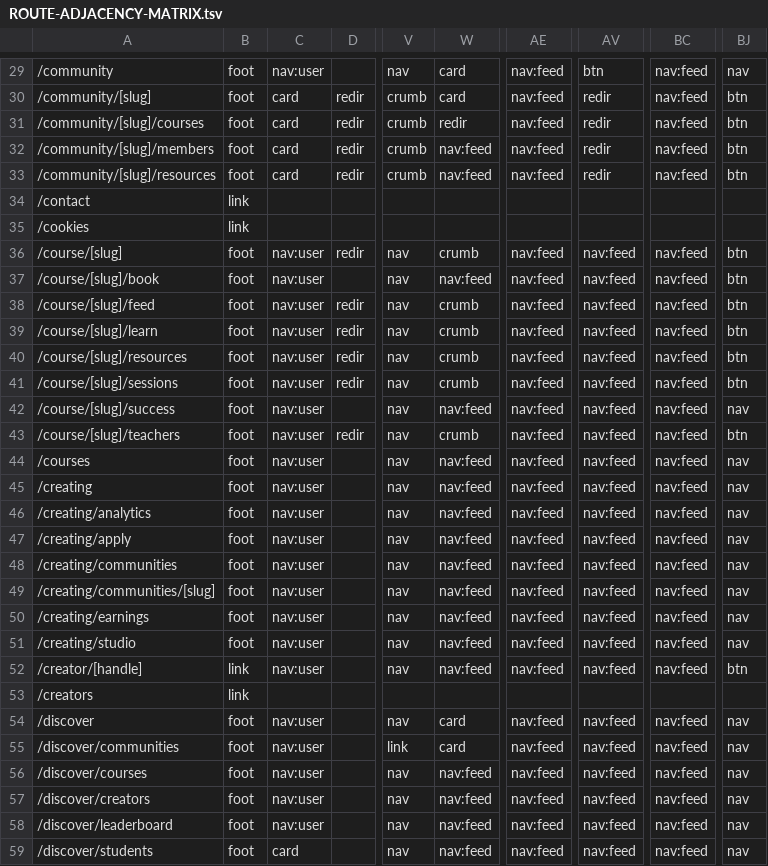
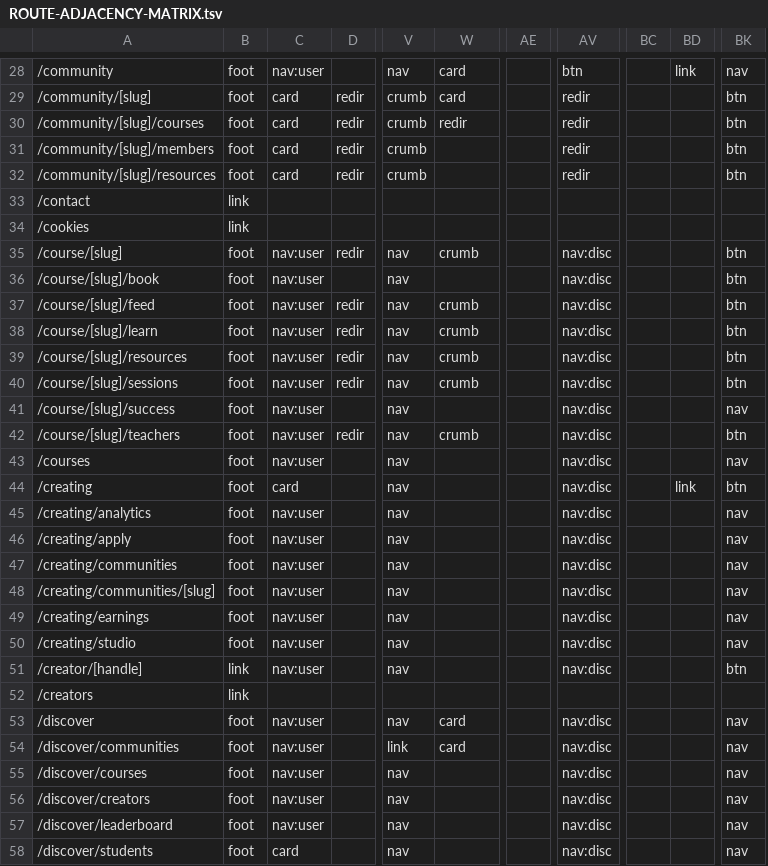
Before and after one commit to PeerloopLLC/peerloop-docs, a TSV file: research/ROUTE-ADJACENCY-MATRIX.tsv, drawn as a sheet; only a part is shown, gaps mark what is left out; removed rows and columns are numbered as before the commit, all else as after; the diff covers the shown part only; the diff names each change by its address in the sheet, - before the commit and + after, or states it on an @@ line.

```diff
--- a/research/ROUTE-ADJACENCY-MATRIX.tsv
+++ b/research/ROUTE-ADJACENCY-MATRIX.tsv
-column AE, rows 29-59: nav:feed | nav:feed | nav:feed | nav:feed | nav:feed |  |  | nav:feed | nav:feed | nav:feed | nav:feed | nav:feed | nav:feed | nav:feed | nav:feed | nav:feed | nav:feed | nav:feed | nav:feed | nav:feed | nav:feed | nav:feed | nav:feed | nav:feed |  | nav:feed | nav:feed | nav:feed | nav:feed | nav:feed | nav:feed
+column AE, empty
-column AV, rows 29-59: btn | redir | redir | redir | redir |  |  | nav:feed | nav:feed | nav:feed | nav:feed | nav:feed | nav:feed | nav:feed | nav:feed | nav:feed | nav:feed | nav:feed | nav:feed | nav:feed | nav:feed | nav:feed | nav:feed | nav:feed |  | nav:feed | nav:feed | nav:feed | nav:feed | nav:feed | nav:feed
+column AV, rows 28-58: btn | redir | redir | redir | redir |  |  | nav:disc | nav:disc | nav:disc | nav:disc | nav:disc | nav:disc | nav:disc | nav:disc | nav:disc | nav:disc | nav:disc | nav:disc | nav:disc | nav:disc | nav:disc | nav:disc | nav:disc |  | nav:disc | nav:disc | nav:disc | nav:disc | nav:disc | nav:disc
-column BC, rows 29-59: nav:feed | nav:feed | nav:feed | nav:feed | nav:feed |  |  | nav:feed | nav:feed | nav:feed | nav:feed | nav:feed | nav:feed | nav:feed | nav:feed | nav:feed | nav:feed | nav:feed | nav:feed | nav:feed | nav:feed | nav:feed | nav:feed | nav:feed |  | nav:feed | nav:feed | nav:feed | nav:feed | nav:feed | nav:feed
+column BC, empty
+column BD, rows 28-44: link |  |  |  |  |  |  |  |  |  |  |  |  |  |  |  | link
-W31:W32: nav:feed
+W31:W32: (empty)
-W36: nav:feed
+W36: (empty)
-W41: nav:feed
+W41: (empty)
-W43:W51: nav:feed
+W43:W51: (empty)
-C44: nav:user
+C44: card
-BK44: nav
+BK44: btn
-W55:W58: nav:feed
+W55:W58: (empty)
```
Also changed, not shown: 1 added row, 1 removed row and 25 edited cells elsewhere in this file, research/ROUTE-GRID-MAP.tsv, research/ROUTE-GRID-REFERENCE.tsv, 19 other files.
